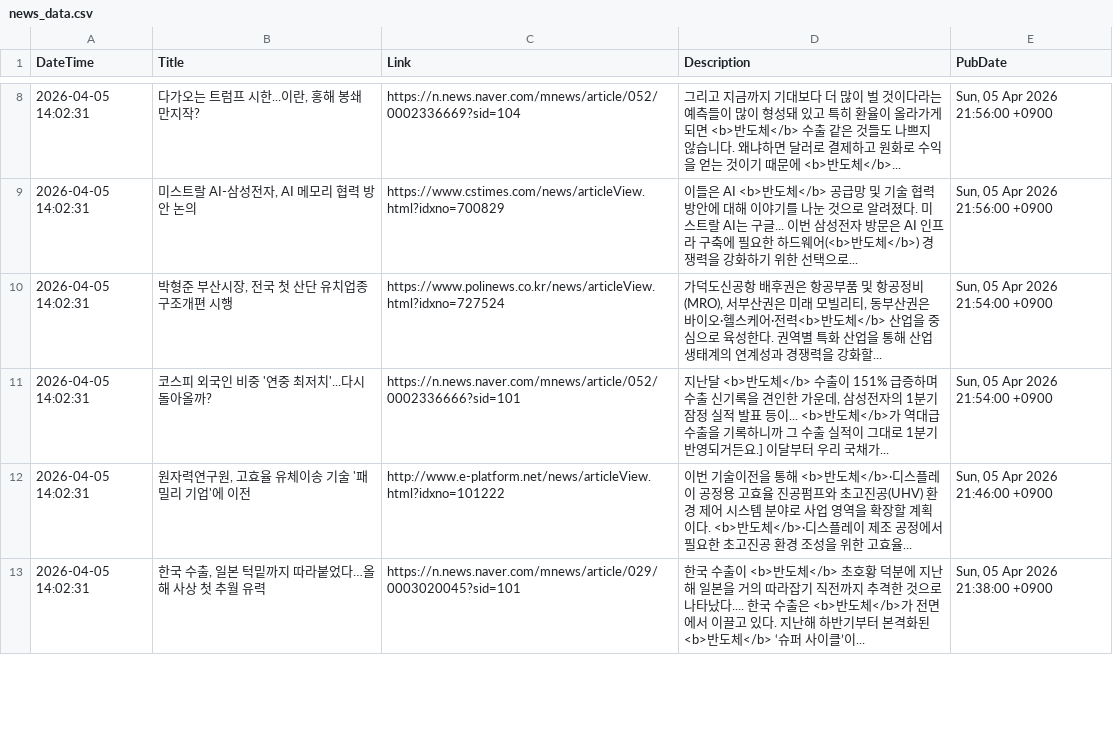
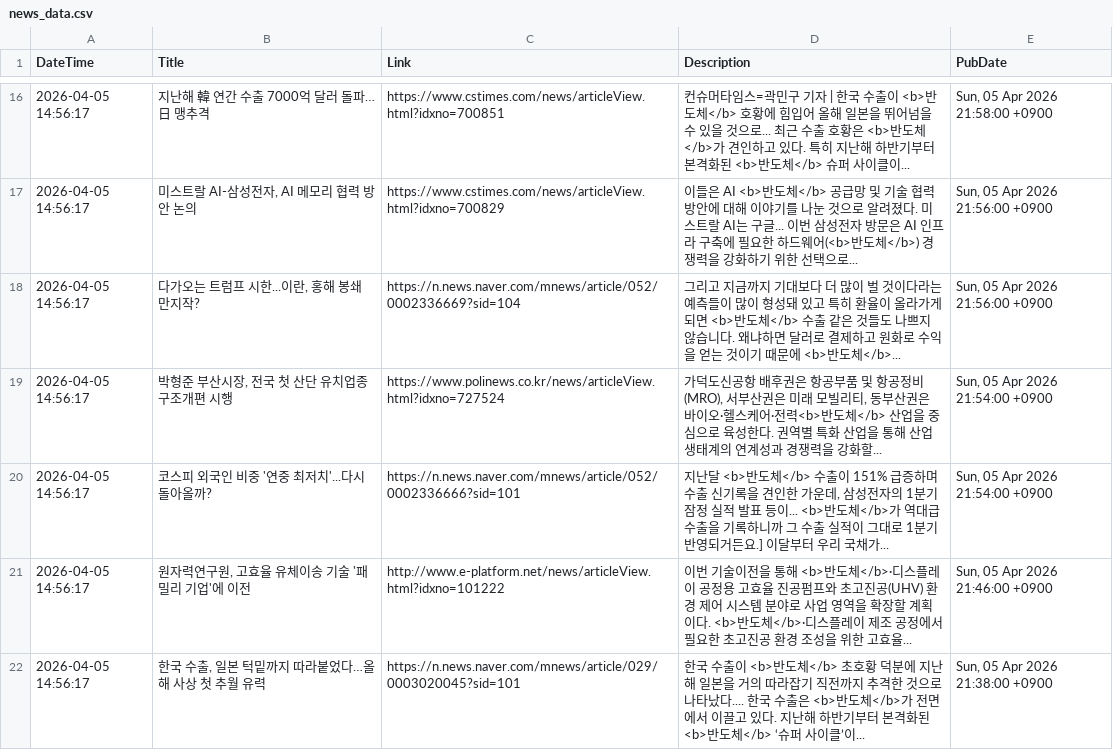
Before and after one commit to jjurijang/semiconductor_news, a CSV file: news_data.csv, drawn as a sheet; only a part is shown, gaps mark what is left out; the diff covers the shown part only.

```diff
--- a/news_data.csv
+++ b/news_data.csv
@@ -8,6 +16,7 @@ DateTime,Title,Link,Description,PubDate
-2026-04-05 14:02:31,"다가오는 트럼프 시한...이란, 홍해 봉쇄 만지작?",https://n.news.naver.com/mnews/article/052/0002336669?sid=104,그리고 지금까지 기대보다 더 많이 벌 것이다라는 예측들이 많이 형성돼 있고 특히 환율이 올라가게 되면 <b>반도체</b> 수출 같은 것들도 나쁘지 않습니다. 왜냐하면 달러로 결제하고 원화로 수익을 얻는 것이기 때문에 <b>반도체</b>... ,"Sun, 05 Apr 2026 21:56:00 +0900"
-2026-04-05 14:02:31,"미스트랄 AI-삼성전자, AI 메모리 협력 방안 논의",https://www.cstimes.com/news/articleView.html?idxno=700829,이들은 AI <b>반도체</b> 공급망 및 기술 협력 방안에 대해 이야기를 나눈 것으로 알려졌다. 미스트랄 AI는 구글... 이번 삼성전자 방문은 AI 인프라 구축에 필요한 하드웨어(<b>반도체</b>) 경쟁력을 강화하기 위한 선택으로... ,"Sun, 05 Apr 2026 21:56:00 +0900"
-2026-04-05 14:02:31,"박형준 부산시장, 전국 첫 산단 유치업종 구조개편 시행",https://www.polinews.co.kr/news/articleView.html?idxno=727524,"가덕도신공항 배후권은 항공부품 및 항공정비(MRO), 서부산권은 미래 모빌리티, 동부산권은 바이오·헬스케어·전력<b>반도체</b> 산업을 중심으로 육성한다. 권역별 특화 산업을 통해 산업 생태계의 연계성과 경쟁력을 강화할... ","Sun, 05 Apr 2026 21:54:00 +0900"
-2026-04-05 14:02:31,코스피 외국인 비중 '연중 최저치'...다시 돌아올까?,https://n.news.naver.com/mnews/article/052/0002336666?sid=101,"지난달 <b>반도체</b> 수출이 151% 급증하며 수출 신기록을 견인한 가운데, 삼성전자의 1분기 잠정 실적 발표 등이... <b>반도체</b>가 역대급 수출을 기록하니까 그 수출 실적이 그대로 1분기 반영되거든요.] 이달부터 우리 국채가... ","Sun, 05 Apr 2026 21:54:00 +0900"
-2026-04-05 14:02:31,"원자력연구원, 고효율 유체이송 기술 '패밀리 기업'에 이전",http://www.e-platform.net/news/articleView.html?idxno=101222,이번 기술이전을 통해 <b>반도체</b>·디스플레이 공정용 고효율 진공펌프와 초고진공(UHV) 환경 제어 시스템 분야로 사업 영역을 확장할 계획이다. <b>반도체</b>·디스플레이 제조 공정에서 필요한 초고진공 환경 조성을 위한 고효율... ,"Sun, 05 Apr 2026 21:46:00 +0900"
-2026-04-05 14:02:31,"한국 수출, 일본 턱밑까지 따라붙었다…올해 사상 첫 추월 유력",https://n.news.naver.com/mnews/article/029/0003020045?sid=101,한국 수출이 <b>반도체</b> 초호황 덕분에 지난해 일본을 거의 따라잡기 직전까지 추격한 것으로 나타났다.... 한국 수출은 <b>반도체</b>가 전면에서 이끌고 있다. 지난해 하반기부터 본격화된 <b>반도체</b> ‘슈퍼 사이클’이... ,"Sun, 05 Apr 2026 21:38:00 +0900"
+2026-04-05 14:56:17,지난해 韓 연간 수출 7000억 달러 돌파…日 맹추격,https://www.cstimes.com/news/articleView.html?idxno=700851,컨슈머타임스=곽민구 기자 | 한국 수출이 <b>반도체</b> 호황에 힘입어 올해 일본을 뛰어넘을 수 있을 것으로... 최근 수출 호황은 <b>반도체</b>가 견인하고 있다. 특히 지난해 하반기부터 본격화된 <b>반도체</b> 슈퍼 사이클이... ,"Sun, 05 Apr 2026 21:58:00 +0900"
+2026-04-05 14:56:17,"미스트랄 AI-삼성전자, AI 메모리 협력 방안 논의",https://www.cstimes.com/news/articleView.html?idxno=700829,이들은 AI <b>반도체</b> 공급망 및 기술 협력 방안에 대해 이야기를 나눈 것으로 알려졌다. 미스트랄 AI는 구글... 이번 삼성전자 방문은 AI 인프라 구축에 필요한 하드웨어(<b>반도체</b>) 경쟁력을 강화하기 위한 선택으로... ,"Sun, 05 Apr 2026 21:56:00 +0900"
+2026-04-05 14:56:17,"다가오는 트럼프 시한...이란, 홍해 봉쇄 만지작?",https://n.news.naver.com/mnews/article/052/0002336669?sid=104,그리고 지금까지 기대보다 더 많이 벌 것이다라는 예측들이 많이 형성돼 있고 특히 환율이 올라가게 되면 <b>반도체</b> 수출 같은 것들도 나쁘지 않습니다. 왜냐하면 달러로 결제하고 원화로 수익을 얻는 것이기 때문에 <b>반도체</b>... ,"Sun, 05 Apr 2026 21:56:00 +0900"
+2026-04-05 14:56:17,"박형준 부산시장, 전국 첫 산단 유치업종 구조개편 시행",https://www.polinews.co.kr/news/articleView.html?idxno=727524,"가덕도신공항 배후권은 항공부품 및 항공정비(MRO), 서부산권은 미래 모빌리티, 동부산권은 바이오·헬스케어·전력<b>반도체</b> 산업을 중심으로 육성한다. 권역별 특화 산업을 통해 산업 생태계의 연계성과 경쟁력을 강화할... ","Sun, 05 Apr 2026 21:54:00 +0900"
+2026-04-05 14:56:17,코스피 외국인 비중 '연중 최저치'...다시 돌아올까?,https://n.news.naver.com/mnews/article/052/0002336666?sid=101,"지난달 <b>반도체</b> 수출이 151% 급증하며 수출 신기록을 견인한 가운데, 삼성전자의 1분기 잠정 실적 발표 등이... <b>반도체</b>가 역대급 수출을 기록하니까 그 수출 실적이 그대로 1분기 반영되거든요.] 이달부터 우리 국채가... ","Sun, 05 Apr 2026 21:54:00 +0900"
+2026-04-05 14:56:17,"원자력연구원, 고효율 유체이송 기술 '패밀리 기업'에 이전",http://www.e-platform.net/news/articleView.html?idxno=101222,이번 기술이전을 통해 <b>반도체</b>·디스플레이 공정용 고효율 진공펌프와 초고진공(UHV) 환경 제어 시스템 분야로 사업 영역을 확장할 계획이다. <b>반도체</b>·디스플레이 제조 공정에서 필요한 초고진공 환경 조성을 위한 고효율... ,"Sun, 05 Apr 2026 21:46:00 +0900"
+2026-04-05 14:56:17,"한국 수출, 일본 턱밑까지 따라붙었다…올해 사상 첫 추월 유력",https://n.news.naver.com/mnews/article/029/0003020045?sid=101,한국 수출이 <b>반도체</b> 초호황 덕분에 지난해 일본을 거의 따라잡기 직전까지 추격한 것으로 나타났다.... 한국 수출은 <b>반도체</b>가 전면에서 이끌고 있다. 지난해 하반기부터 본격화된 <b>반도체</b> ‘슈퍼 사이클’이... ,"Sun, 05 Apr 2026 21:38:00 +0900"
```
Also changed, not shown: 12 added rows, 13 removed rows and 31 edited cells elsewhere in this file.
